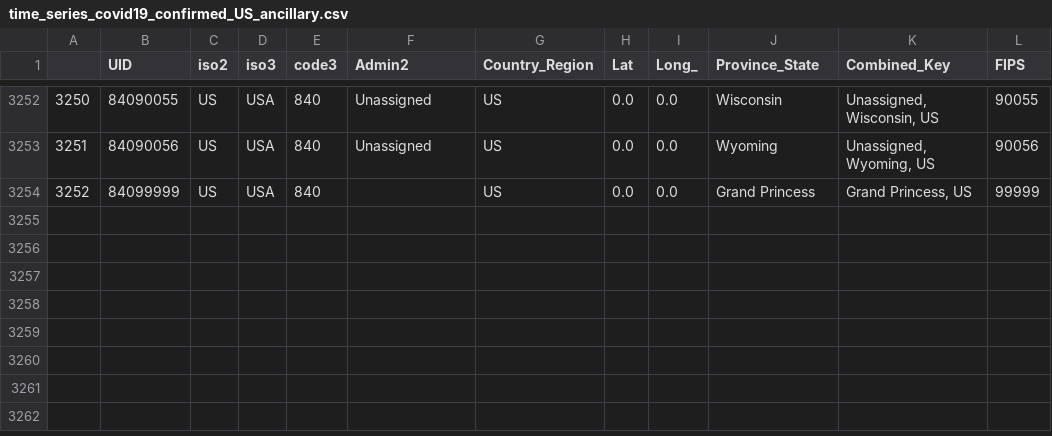
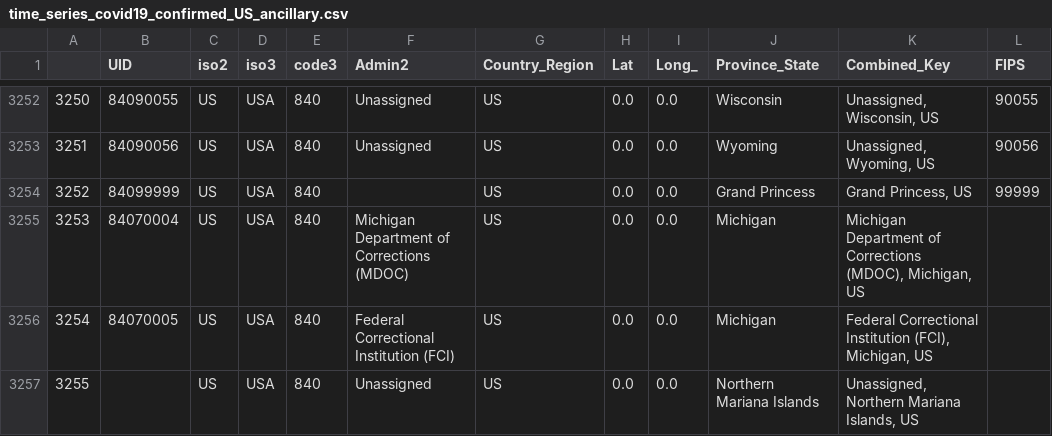
Before and after one commit to puttak/bdproject, a CSV file: data/processed/csse/US/time_series_covid19_confirmed_US_ancillary.csv, drawn as a sheet; only a part is shown, gaps mark what is left out.

```diff
--- a/data/processed/csse/US/time_series_covid19_confirmed_US_ancillary.csv
+++ b/data/processed/csse/US/time_series_covid19_confirmed_US_ancillary.csv
@@ -3254 +3254,4 @@
 3252,84099999,US,USA,840,,US,0.0,0.0,Grand Princess,"Grand Princess, US",99999
+3253,84070004,US,USA,840,Michigan Department of Corrections (MDOC),US,0.0,0.0,Michigan,"Michigan Department of Corrections (MDOC), Michigan, US",
+3254,84070005,US,USA,840,Federal Correctional Institution (FCI),US,0.0,0.0,Michigan,"Federal Correctional Institution (FCI), Michigan, US",
+3255,,US,USA,840,Unassigned,US,0.0,0.0,Northern Mariana Islands,"Unassigned, Northern Mariana Islands, US",
```
Also changed, not shown: data/processed/csse/US/time_series_covid19_deaths_US_ancillary.csv, 11 other files.
